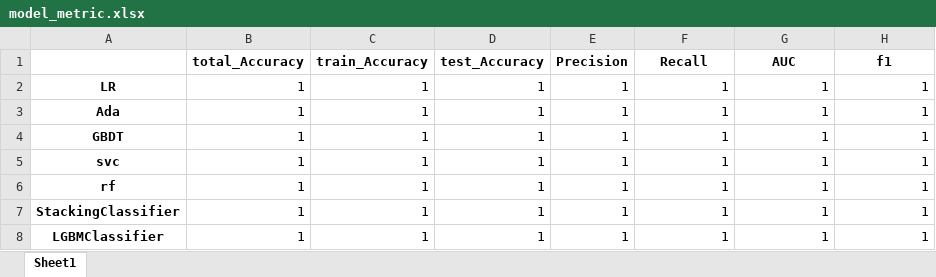
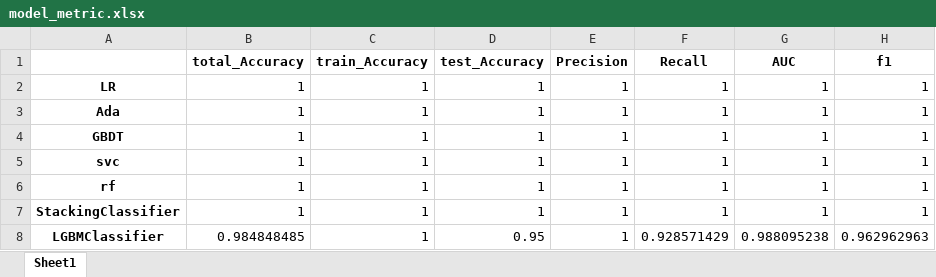
Before and after one commit to Fly-Pluche/2022-mathematical-modeling-C, an Excel workbook: solver/excel/result/3/model_metric.xlsx, sheet Sheet1, drawn as a sheet; values as stored, in another font and other column widths than the file's, no borders; the diff names each change by its address in the sheet, - before the commit and + after, or states it on an @@ line.

```diff
--- a/solver/excel/result/3/model_metric.xlsx (sheet Sheet1)
+++ b/solver/excel/result/3/model_metric.xlsx (sheet Sheet1)
-B8 (total_Accuracy): 1
+B8 (total_Accuracy): 0.984848485
-D8 (test_Accuracy): 1
+D8 (test_Accuracy): 0.95
-F8 (Recall): 1
+F8 (Recall): 0.928571429
-G8 (AUC): 1
+G8 (AUC): 0.988095238
-H8 (f1): 1
+H8 (f1): 0.962962963
```
Also changed, not shown: solver/excel/extract/1/铅钡归一化.xlsx, solver/excel/extract/1/高钾归一化.xlsx, 28 other files.
